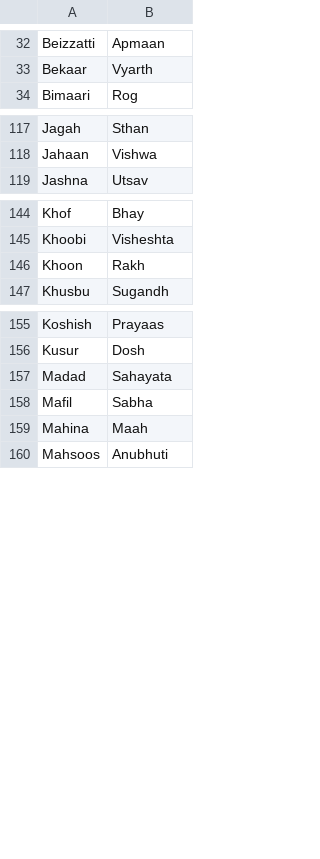
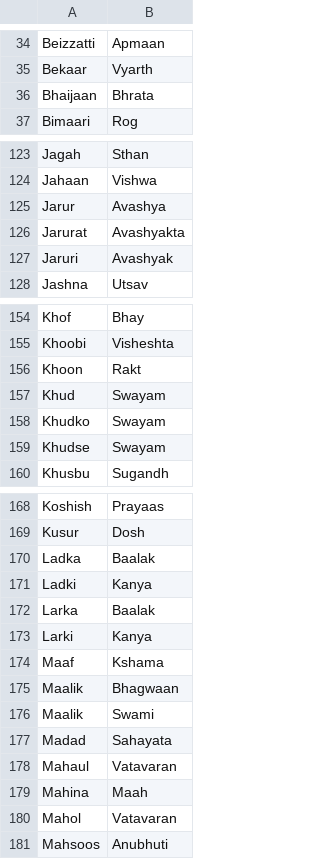
Before and after one commit to sickastley/sicks-personal-files, a CSV file: Hindi.csv, drawn as a sheet; only a part is shown, gaps mark what is left out; the diff covers the shown part only.

Commit message:
Add files via upload

```diff
--- a/Hindi.csv
+++ b/Hindi.csv
@@ -33,2 +35,3 @@ Beizzatti,Apmaan
 Bekaar,Vyarth
+Bhaijaan,Bhrata
 Bimaari,Rog
@@ -118,2 +124,5 @@ Jagah,Sthan
 Jahaan,Vishwa
+Jarur,Avashya
+Jarurat,Avashyakta
+Jaruri,Avashyak
 Jashna,Utsav
@@ -145,3 +155,6 @@ Khof,Bhay
 Khoobi,Visheshta
-Khoon,Rakh
+Khoon,Rakt
+Khud,Swayam
+Khudko,Swayam
+Khudse,Swayam
 Khusbu,Sugandh
@@ -156,5 +169,13 @@ Koshish,Prayaas
 Kusur,Dosh
+Ladka,Baalak
+Ladki,Kanya
+Larka,Baalak
+Larki,Kanya
+Maaf,Kshama
+Maalik,Bhagwaan
+Maalik,Swami
 Madad,Sahayata
-Mafil,Sabha
+Mahaul,Vatavaran
 Mahina,Maah
+Mahol,Vatavaran
 Mahsoos,Anubhuti
```
Also changed, not shown: 9 added rows, 1 removed row and 2 edited cells elsewhere in this file.
